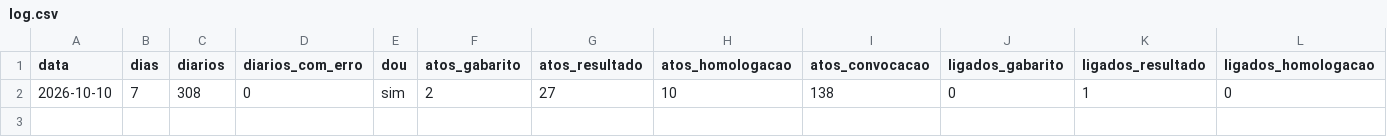
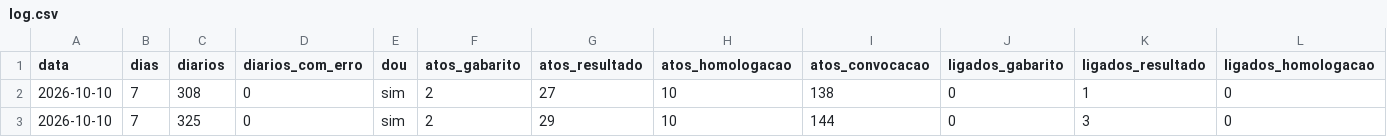
Before and after one commit to willianhonda/concursos-data, a CSV file: shadow/log.csv, drawn as a sheet; only a part is shown; rows hold the shown columns only; the diff names each change by its address in the sheet, - before the commit and + after, or states it on an @@ line.

```diff
--- a/shadow/log.csv
+++ b/shadow/log.csv
+row 3: 2026-10-10 | 7 | 325 | 0 | sim | 2 | 29 | 10 | 144 | 0 | 3 | 0
```
Also changed, not shown: shadow/revisao.csv, 1 other file.
